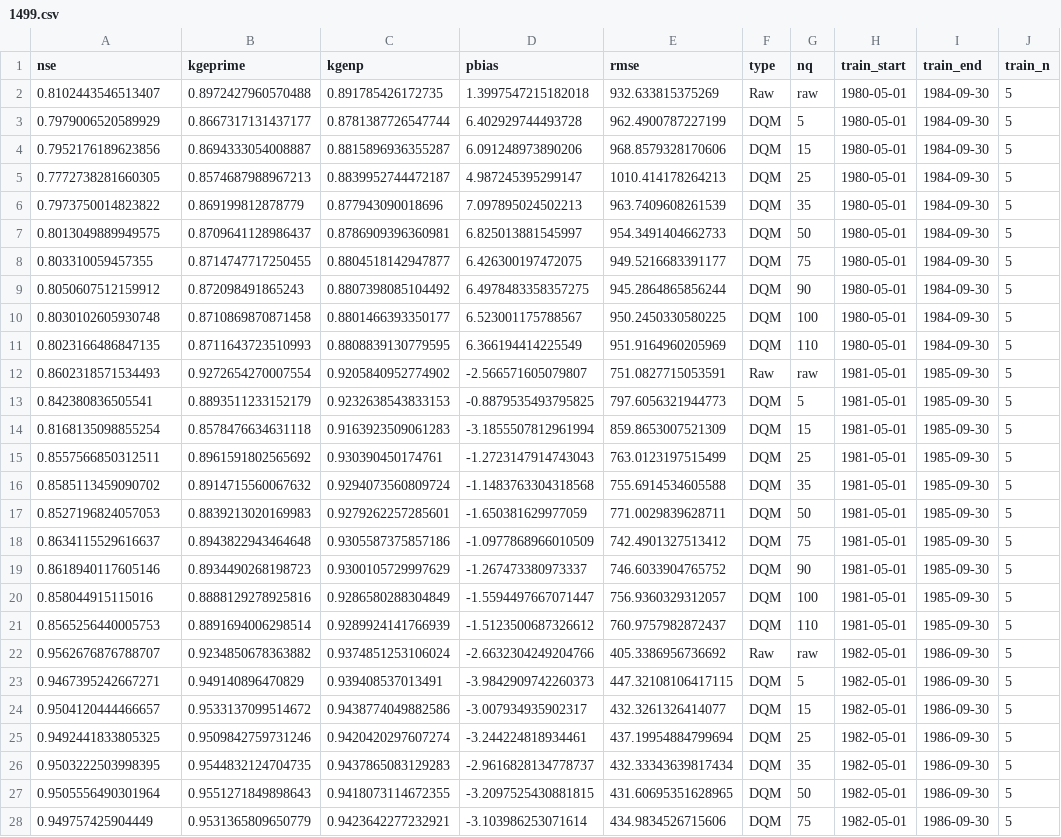
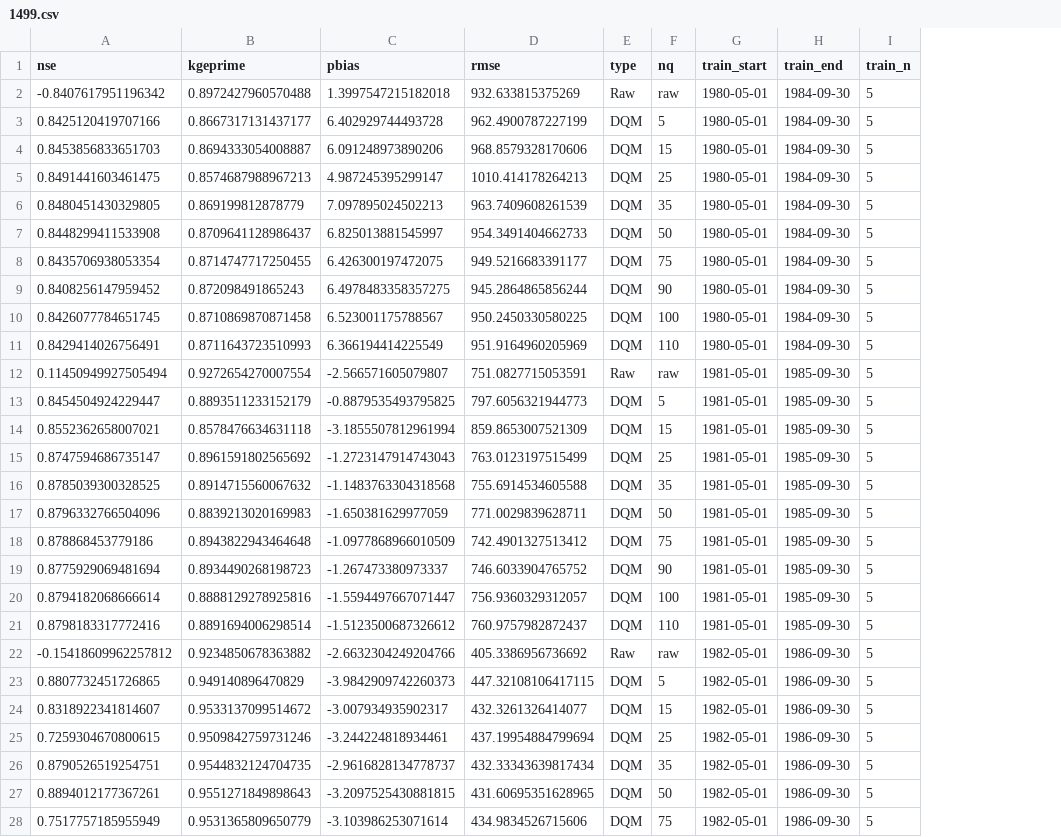
Before and after one commit to atsyplenkov/glofas-anadyr, a CSV file: data/cv/1499.csv, drawn as a sheet; only a part is shown; the diff covers the shown part only; the diff names each change by its address in the sheet, - before the commit and + after, or states it on an @@ line.

```diff
--- a/data/cv/1499.csv
+++ b/data/cv/1499.csv
-column C (kgenp), rows 2-28: 0.891785426172735 | 0.8781387726547744 | 0.8815896936355287 | 0.8839952744472187 | 0.877943090018696 | 0.8786909396360981 | 0.8804518142947877 | 0.8807398085104492 | 0.8801466393350177 | 0.8808839130779595 | 0.9205840952774902 | 0.9232638543833153 | 0.9163923509061283 | 0.930390450174761 | 0.9294073560809724 | 0.9279262257285601 | 0.9305587375857186 | 0.9300105729997629 | 0.9286580288304849 | 0.9289924141766939 | 0.9374851253106024 | 0.939408537013491 | 0.9438774049882586 | 0.9420420297607274 | 0.9437865083129283 | 0.9418073114672355 | 0.9423642277232921
-A2 (nse): 0.8102443546513407
+A2 (nse): -0.8407617951196342
-A3 (nse): 0.7979006520589929
+A3 (nse): 0.8425120419707166
-A4 (nse): 0.7952176189623856
+A4 (nse): 0.8453856833651703
-A5 (nse): 0.7772738281660305
+A5 (nse): 0.8491441603461475
-A6 (nse): 0.7973750014823822
+A6 (nse): 0.8480451430329805
-A7 (nse): 0.8013049889949575
+A7 (nse): 0.8448299411533908
-A8 (nse): 0.803310059457355
+A8 (nse): 0.8435706938053354
-A9 (nse): 0.8050607512159912
+A9 (nse): 0.8408256147959452
-A10 (nse): 0.8030102605930748
+A10 (nse): 0.8426077784651745
-A11 (nse): 0.8023166486847135
+A11 (nse): 0.8429414026756491
-A12 (nse): 0.8602318571534493
+A12 (nse): 0.11450949927505494
-A13 (nse): 0.842380836505541
+A13 (nse): 0.8454504924229447
-A14 (nse): 0.8168135098855254
+A14 (nse): 0.8552362658007021
-A15 (nse): 0.8557566850312511
+A15 (nse): 0.8747594686735147
-A16 (nse): 0.8585113459090702
+A16 (nse): 0.8785039300328525
-A17 (nse): 0.8527196824057053
+A17 (nse): 0.8796332766504096
-A18 (nse): 0.8634115529616637
+A18 (nse): 0.878868453779186
-A19 (nse): 0.8618940117605146
+A19 (nse): 0.8775929069481694
-A20 (nse): 0.858044915115016
+A20 (nse): 0.8794182068666614
-A21 (nse): 0.8565256440005753
+A21 (nse): 0.8798183317772416
-A22 (nse): 0.9562676876788707
+A22 (nse): -0.15418609962257812
-A23 (nse): 0.9467395242667271
+A23 (nse): 0.8807732451726865
-A24 (nse): 0.9504120444466657
+A24 (nse): 0.8318922341814607
-A25 (nse): 0.9492441833805325
+A25 (nse): 0.7259304670800615
-A26 (nse): 0.9503222503998395
+A26 (nse): 0.8790526519254751
-A27 (nse): 0.9505556490301964
+A27 (nse): 0.8894012177367261
-A28 (nse): 0.949757425904449
+A28 (nse): 0.7517757185955949
```
Also changed, not shown: 53 edited cells elsewhere in this file, data/cv/1496.csv, data/cv/1497.csv, 6 other files.
